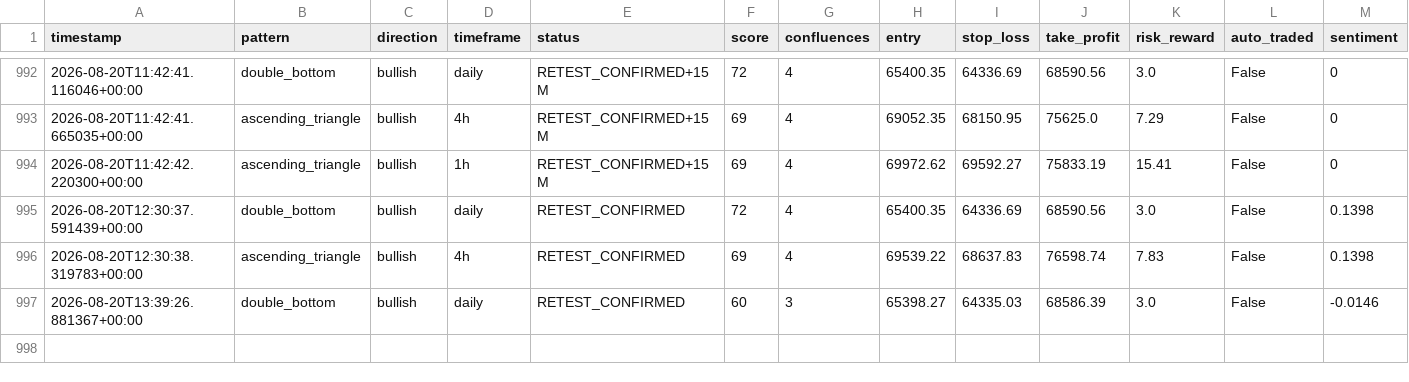
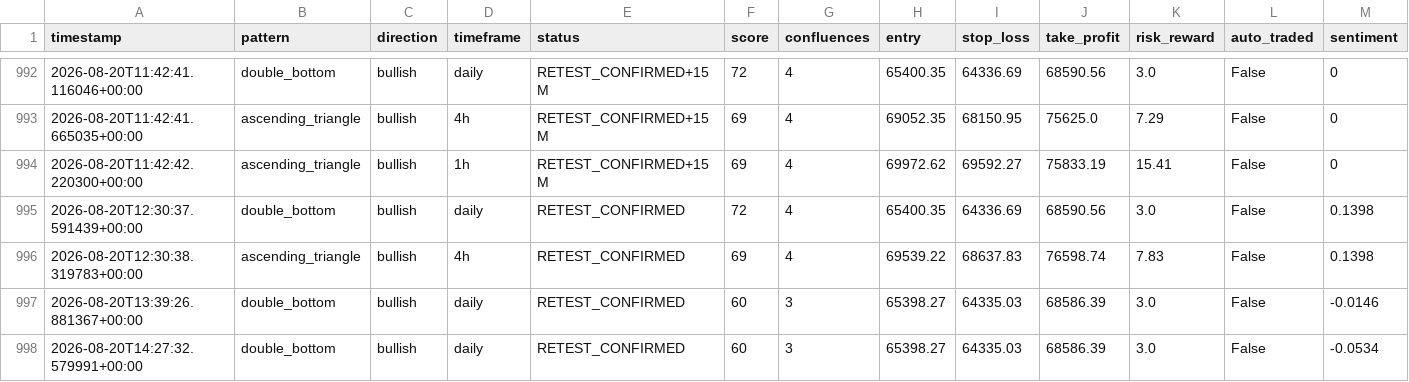
Before and after one commit to Bawaperera/nexus-trading, a CSV file: logs/signals_v2.csv, drawn as a sheet; only a part is shown, gaps mark what is left out; rows hold the shown columns only; the diff names each change by its address in the sheet, - before the commit and + after, or states it on an @@ line.

```diff
--- a/logs/signals_v2.csv
+++ b/logs/signals_v2.csv
+row 998: 2026-08-20T14:27:32.579991+00:00 | double_bottom | bullish | daily | RETEST_CONFIRMED | 60 | 3 | 65398.27 | 64335.03 | 68586.39 | 3.0 | False | -0.0534
```
Also changed, not shown: 2 other files.
